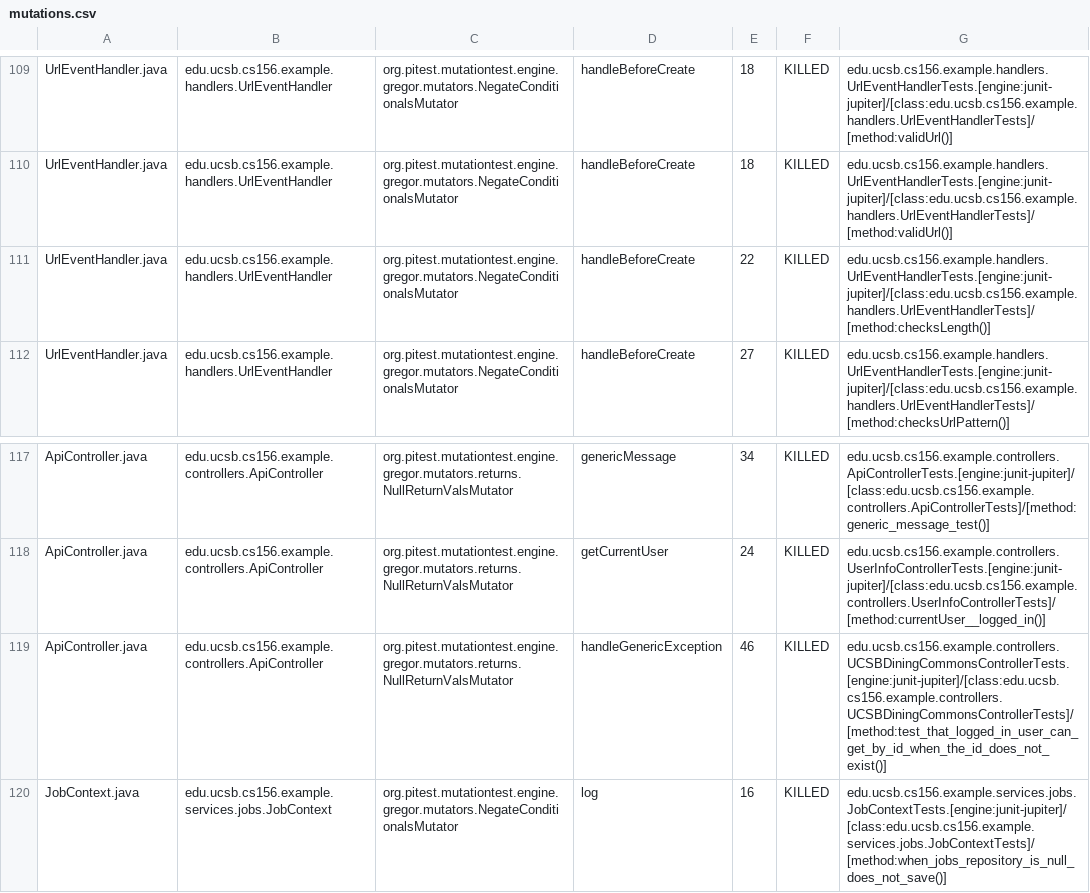
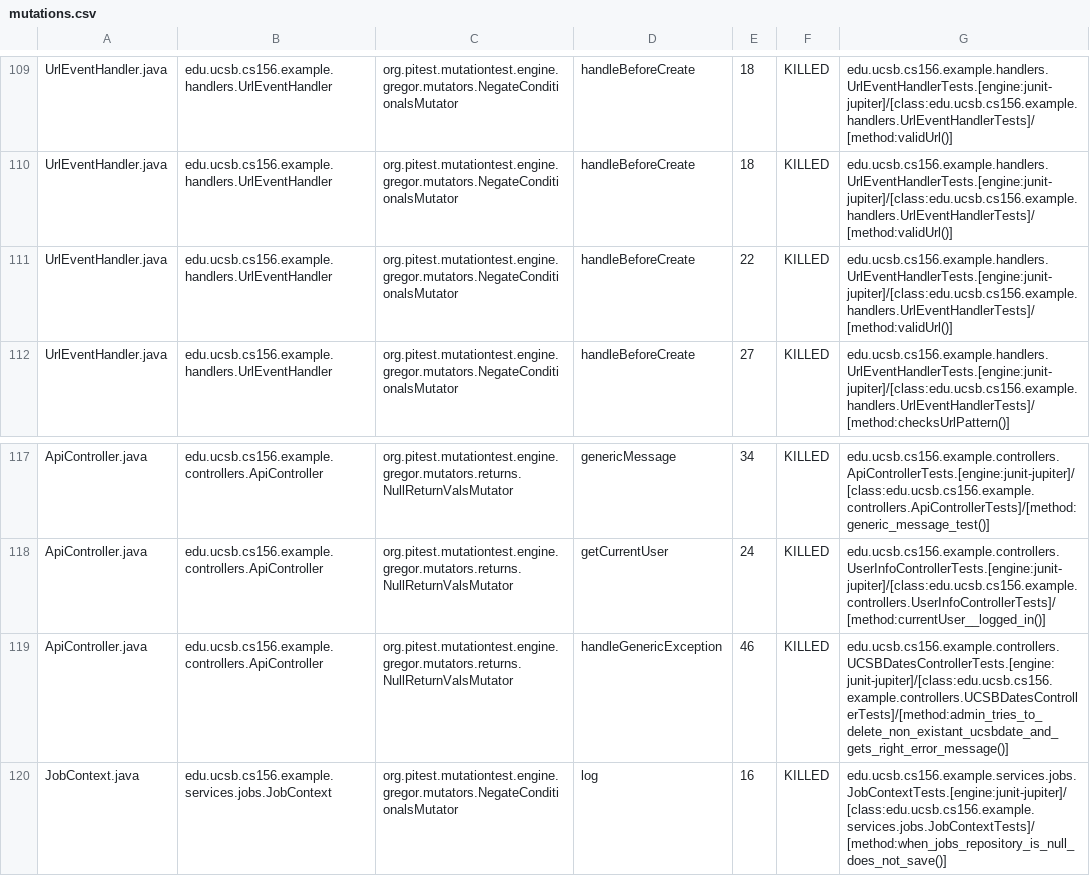
Before and after one commit to ucsb-cs156-s26/team02-s26-10, a CSV file: prs/66/pitest/mutations.csv, drawn as a sheet; only a part is shown, gaps mark what is left out.

Commit message:
Deploying to gh-pages from @ ucsb-cs156-s26/team02-s26-10@943c05207f73078e50b5c60f24006668269677af 🚀

```diff
--- a/prs/66/pitest/mutations.csv
+++ b/prs/66/pitest/mutations.csv
@@ -110,3 +110,3 @@ UrlEventHandler.java,edu.ucsb.cs156.example.handlers.UrlEventHandler,org.pitest.
 UrlEventHandler.java,edu.ucsb.cs156.example.handlers.UrlEventHandler,org.pitest.mutationtest.engine.gregor.mutators.NegateConditionalsMutator,handleBeforeCreate,18,KILLED,edu.ucsb.cs156.example.handlers.UrlEventHandlerTests.[engine:junit-jupiter]/[class:edu.ucsb.cs156.example.handlers.UrlEventHandlerTests]/[method:validUrl()]
-UrlEventHandler.java,edu.ucsb.cs156.example.handlers.UrlEventHandler,org.pitest.mutationtest.engine.gregor.mutators.NegateConditionalsMutator,handleBeforeCreate,22,KILLED,edu.ucsb.cs156.example.handlers.UrlEventHandlerTests.[engine:junit-jupiter]/[class:edu.ucsb.cs156.example.handlers.UrlEventHandlerTests]/[method:checksLength()]
+UrlEventHandler.java,edu.ucsb.cs156.example.handlers.UrlEventHandler,org.pitest.mutationtest.engine.gregor.mutators.NegateConditionalsMutator,handleBeforeCreate,22,KILLED,edu.ucsb.cs156.example.handlers.UrlEventHandlerTests.[engine:junit-jupiter]/[class:edu.ucsb.cs156.example.handlers.UrlEventHandlerTests]/[method:validUrl()]
 UrlEventHandler.java,edu.ucsb.cs156.example.handlers.UrlEventHandler,org.pitest.mutationtest.engine.gregor.mutators.NegateConditionalsMutator,handleBeforeCreate,27,KILLED,edu.ucsb.cs156.example.handlers.UrlEventHandlerTests.[engine:junit-jupiter]/[class:edu.ucsb.cs156.example.handlers.UrlEventHandlerTests]/[method:checksUrlPattern()]
@@ -118,3 +118,3 @@ ApiController.java,edu.ucsb.cs156.example.controllers.ApiController,org.pitest.m
 ApiController.java,edu.ucsb.cs156.example.controllers.ApiController,org.pitest.mutationtest.engine.gregor.mutators.returns.NullReturnValsMutator,getCurrentUser,24,KILLED,edu.ucsb.cs156.example.controllers.UserInfoControllerTests.[engine:junit-jupiter]/[class:edu.ucsb.cs156.example.controllers.UserInfoControllerTests]/[method:currentUser__logged_in()]
-ApiController.java,edu.ucsb.cs156.example.controllers.ApiController,org.pitest.mutationtest.engine.gregor.mutators.returns.NullReturnValsMutator,handleGenericException,46,KILLED,edu.ucsb.cs156.example.controllers.UCSBDiningCommonsControllerTests.[engine:junit-jupiter]/[class:edu.ucsb.cs156.example.controllers.UCSBDiningCommonsControllerTests]/[method:test_that_logged_in_user_can_get_by_id_when_the_id_does_not_exist()]
+ApiController.java,edu.ucsb.cs156.example.controllers.ApiController,org.pitest.mutationtest.engine.gregor.mutators.returns.NullReturnValsMutator,handleGenericException,46,KILLED,edu.ucsb.cs156.example.controllers.UCSBDatesControllerTests.[engine:junit-jupiter]/[class:edu.ucsb.cs156.example.controllers.UCSBDatesControllerTests]/[method:admin_tries_to_delete_non_existant_ucsbdate_and_gets_right_error_message()]
 JobContext.java,edu.ucsb.cs156.example.services.jobs.JobContext,org.pitest.mutationtest.engine.gregor.mutators.NegateConditionalsMutator,log,16,KILLED,edu.ucsb.cs156.example.services.jobs.JobContextTests.[engine:junit-jupiter]/[class:edu.ucsb.cs156.example.services.jobs.JobContextTests]/[method:when_jobs_repository_is_null_does_not_save()]
```
Also changed, not shown: 18 other files.
